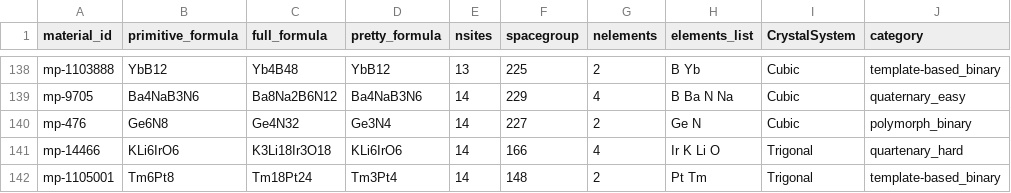
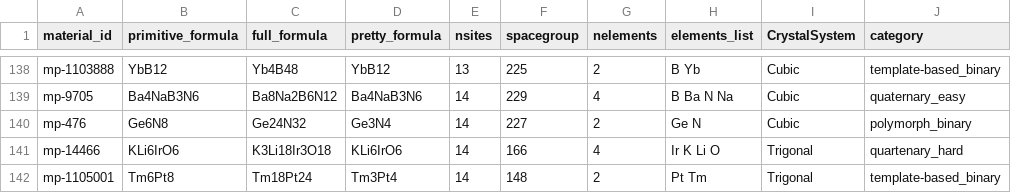
Before and after one commit to usccolumbia/cspbenchmark, a CSV file: data/CSPbenchmark_test_data.csv, drawn as a sheet; only a part is shown, gaps mark what is left out.

Commit message:
Update CSPbenchmark_test_data.csv

```diff
--- a/data/CSPbenchmark_test_data.csv
+++ b/data/CSPbenchmark_test_data.csv
@@ -139,3 +139,3 @@ mp-1103888,YbB12,Yb4B48,YbB12,13,225,2,B Yb,Cubic,template-based_binary
 mp-9705,Ba4NaB3N6,Ba8Na2B6N12,Ba4NaB3N6,14,229,4,B Ba N Na,Cubic,quaternary_easy
-mp-476,Ge6N8,Ge4N32,Ge3N4,14,227,2,Ge N,Cubic,polymorph_binary
+mp-476,Ge6N8,Ge24N32,Ge3N4,14,227,2,Ge N,Cubic,polymorph_binary
 mp-14466,KLi6IrO6,K3Li18Ir3O18,KLi6IrO6,14,166,4,Ir K Li O,Trigonal,quartenary_hard
```
